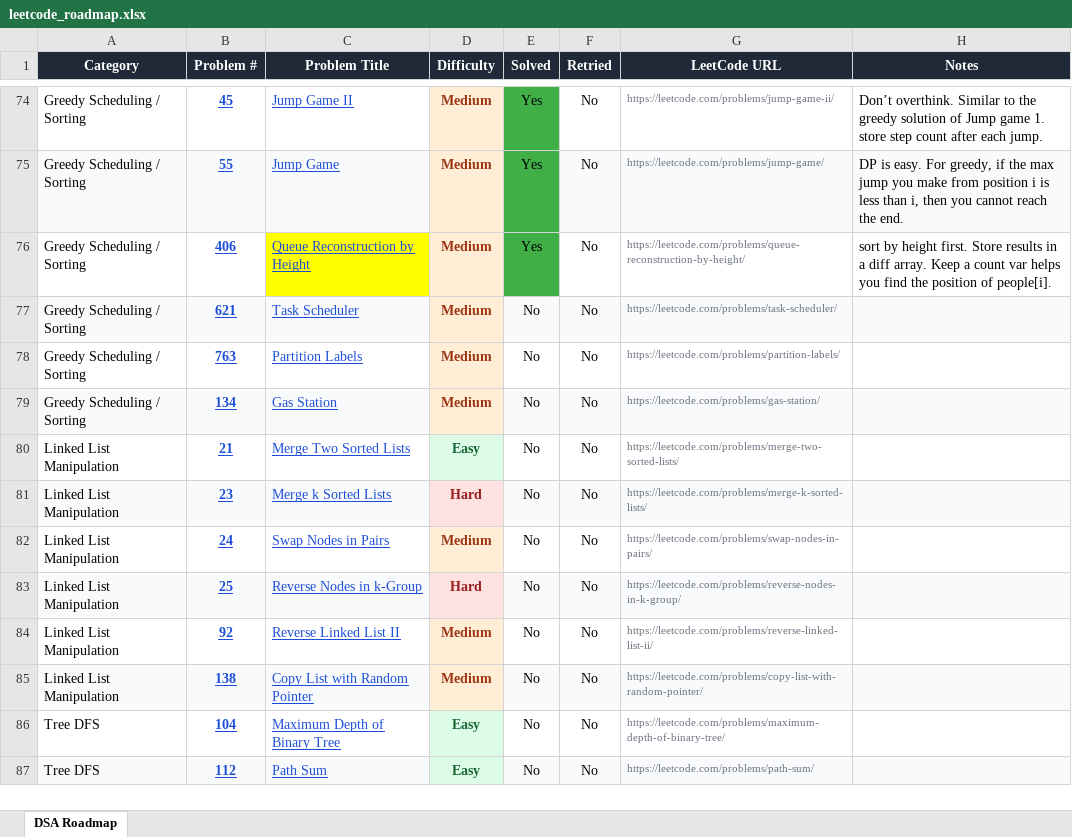
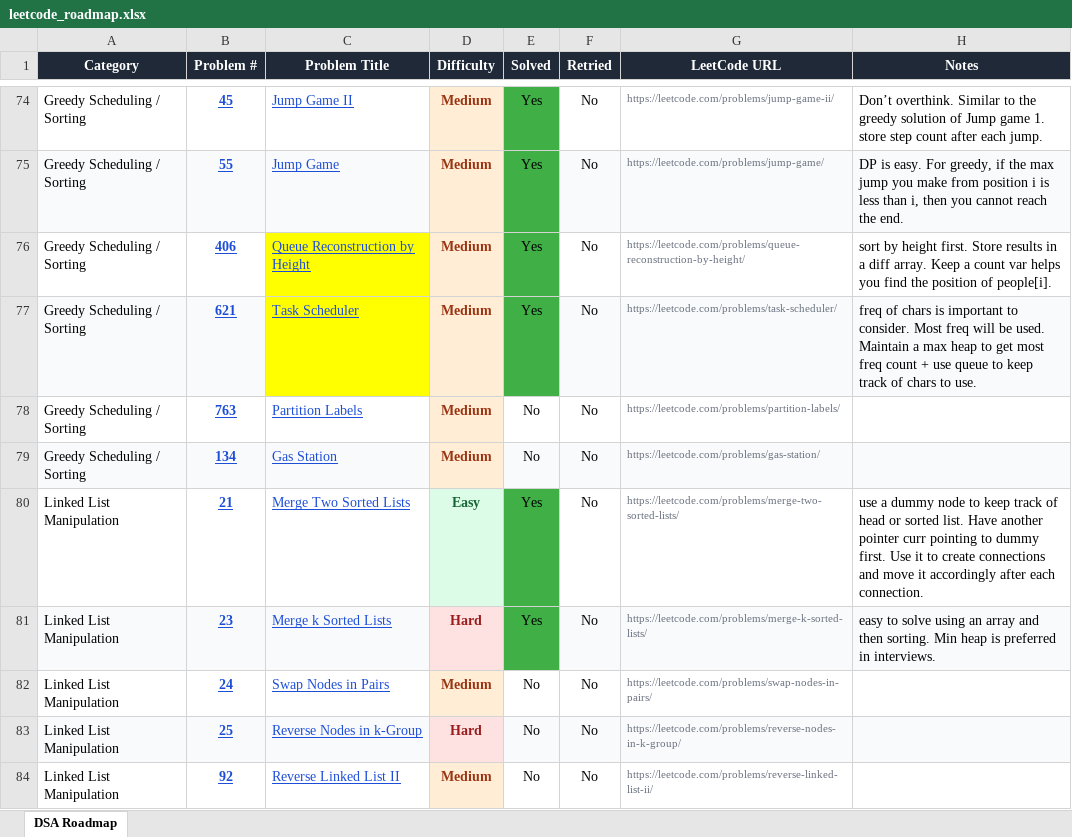
Before and after one commit to ComputerScape04/Leetcode-Solutions, an Excel workbook: leetcode_roadmap.xlsx, sheet DSA Roadmap, drawn as a sheet; only a part is shown, gaps mark what is left out; the shorter side is filled out with more unchanged rows; values as stored, in another font and other column widths than the file's, no borders; charts and pictures not drawn; the diff names each change by its address in the sheet, - before the commit and + after, or states it on an @@ line.

Commit message:
solved linked list problems and 1 tree problem

```diff
--- a/leetcode_roadmap.xlsx (sheet DSA Roadmap)
+++ b/leetcode_roadmap.xlsx (sheet DSA Roadmap)
-C77 fill: #F9FAFB
+C77 fill: #FFFF00
-E77 (Solved): No
+E77 (Solved): Yes
-E77 fill: #F9FAFB
+E77 fill: #3FAF46
-H77 (Notes): (empty)
+H77 (Notes): freq of chars is important to consider. Most freq will be used. Maintain a max heap to get most freq count + use queue to keep track of chars to use.
-E80:E81 (Solved): No
+E80:E81 (Solved): Yes
-E80 fill: none
+E80 fill: #3FAF46
-H80 (Notes): (empty)
+H80 (Notes): use a dummy node to keep track of head or sorted list. Have another pointer curr pointing to dummy first. Use it to create connections and move it accordingly after each connection.
-E81 fill: #F9FAFB
+E81 fill: #3FAF46
-H81 (Notes): (empty)
+H81 (Notes): easy to solve using an array and then sorting. Min heap is preferred in interviews.
```
Also changed, not shown: 13 other files.
